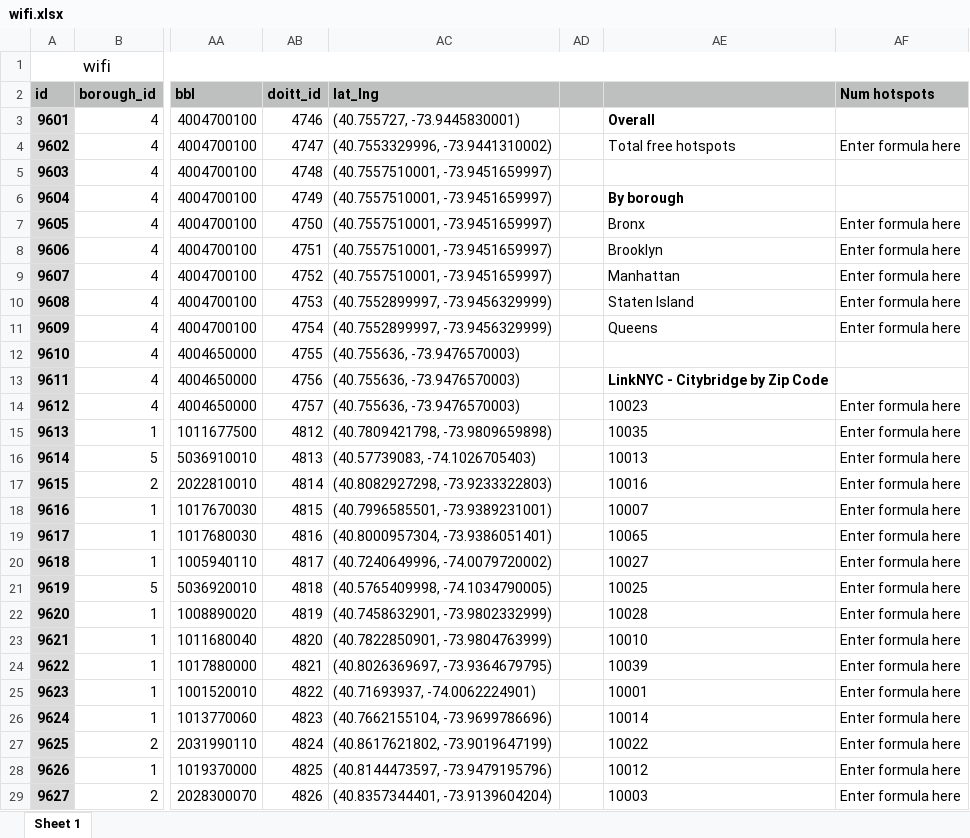
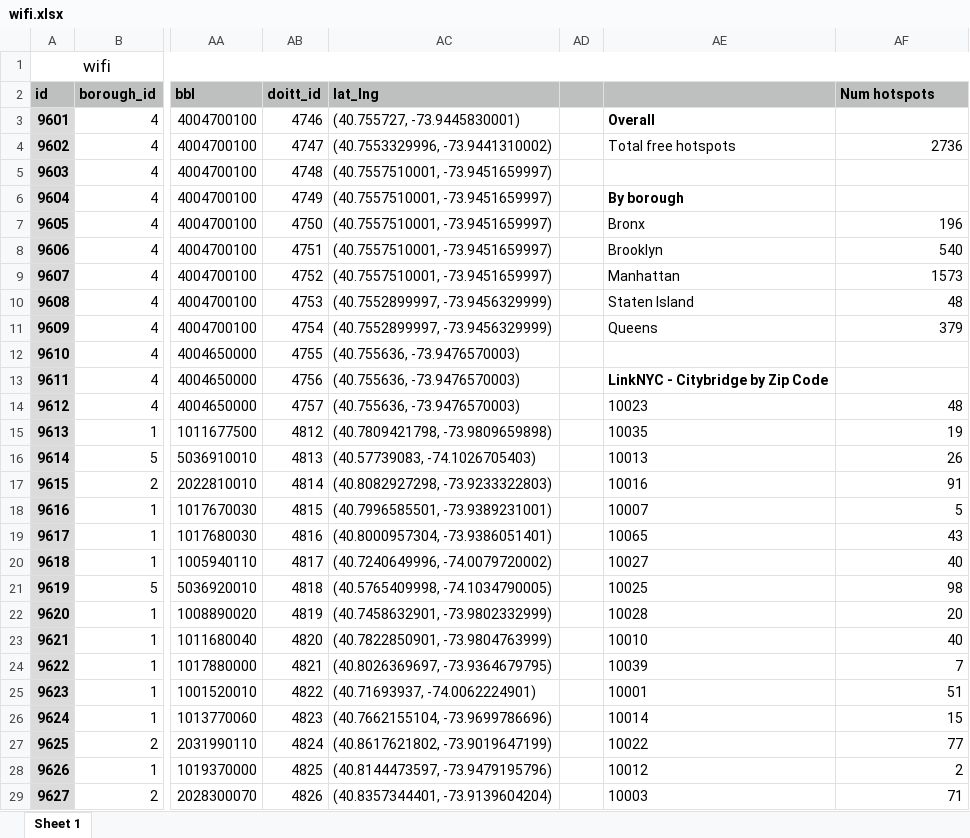
Before and after one commit to Frankcao822/exam1, an Excel workbook: data/wifi.xlsx, sheet Sheet 1, drawn as a sheet; only a part is shown, gaps mark what is left out; values as stored, in another font and other column widths than the file's, no borders; the diff covers the shown part only; the diff names each change by its address in the sheet, - before the commit and + after, or states it on an @@ line.

```diff
--- a/data/wifi.xlsx (sheet Sheet 1)
+++ b/data/wifi.xlsx (sheet Sheet 1)
-AF4 (Num hotspots): Enter formula here
+AF4 (Num hotspots): 2736
-AF7 (Num hotspots): Enter formula here
+AF7 (Num hotspots): 196
-AF8 (Num hotspots): Enter formula here
+AF8 (Num hotspots): 540
-AF9 (Num hotspots): Enter formula here
+AF9 (Num hotspots): 1573
-AF10 (Num hotspots): Enter formula here
+AF10 (Num hotspots): 48
-AF11 (Num hotspots): Enter formula here
+AF11 (Num hotspots): 379
-AF14 (Num hotspots): Enter formula here
+AF14 (Num hotspots): 48
-AF15 (Num hotspots): Enter formula here
+AF15 (Num hotspots): 19
-AF16 (Num hotspots): Enter formula here
+AF16 (Num hotspots): 26
-AF17 (Num hotspots): Enter formula here
+AF17 (Num hotspots): 91
-AF18 (Num hotspots): Enter formula here
+AF18 (Num hotspots): 5
-AF19 (Num hotspots): Enter formula here
+AF19 (Num hotspots): 43
-AF20 (Num hotspots): Enter formula here
+AF20 (Num hotspots): 40
-AF21 (Num hotspots): Enter formula here
+AF21 (Num hotspots): 98
-AF22 (Num hotspots): Enter formula here
+AF22 (Num hotspots): 20
-AF23 (Num hotspots): Enter formula here
+AF23 (Num hotspots): 40
-AF24 (Num hotspots): Enter formula here
+AF24 (Num hotspots): 7
-AF25 (Num hotspots): Enter formula here
+AF25 (Num hotspots): 51
-AF26 (Num hotspots): Enter formula here
+AF26 (Num hotspots): 15
-AF27 (Num hotspots): Enter formula here
+AF27 (Num hotspots): 77
-AF28 (Num hotspots): Enter formula here
+AF28 (Num hotspots): 2
-AF29 (Num hotspots): Enter formula here
+AF29 (Num hotspots): 71
```
Also changed, not shown: 32 edited cells elsewhere in this sheet, 5 other files.
